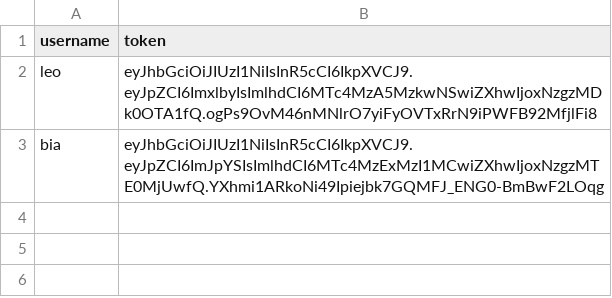
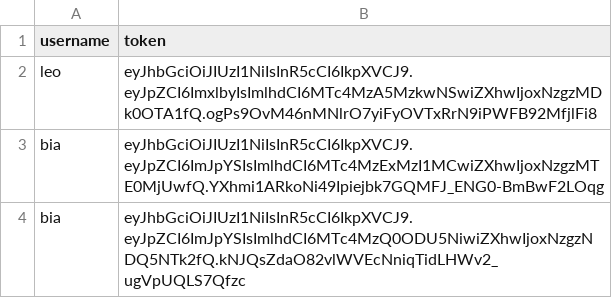
Before and after one commit to leonardoepg-mon/X-Sell, a CSV file: x-sell-app/server/data/users/sessionList.csv, drawn as a sheet.

```diff
--- a/x-sell-app/server/data/users/sessionList.csv
+++ b/x-sell-app/server/data/users/sessionList.csv
@@ -3 +3,2 @@ leo,eyJhbGciOiJIUzI1NiIsInR5cCI6IkpXVCJ9.eyJpZCI6ImxlbyIsImlhdCI6MTc4MzA5MzkwNSw
 bia,eyJhbGciOiJIUzI1NiIsInR5cCI6IkpXVCJ9.eyJpZCI6ImJpYSIsImlhdCI6MTc4MzExMzI1MCwiZXhwIjoxNzgzMTE0MjUwfQ.YXhmi1ARkoNi49Ipiejbk7GQMFJ_ENG0-BmBwF2LOqg
+bia,eyJhbGciOiJIUzI1NiIsInR5cCI6IkpXVCJ9.eyJpZCI6ImJpYSIsImlhdCI6MTc4MzQ0ODU5NiwiZXhwIjoxNzgzNDQ5NTk2fQ.kNJQsZdaO82vlWVEcNniqTidLHWv2_ugVpUQLS7Qfzc
```
Also changed, not shown: x-sell-app/server/data/status/db.csv, 1 other file.
